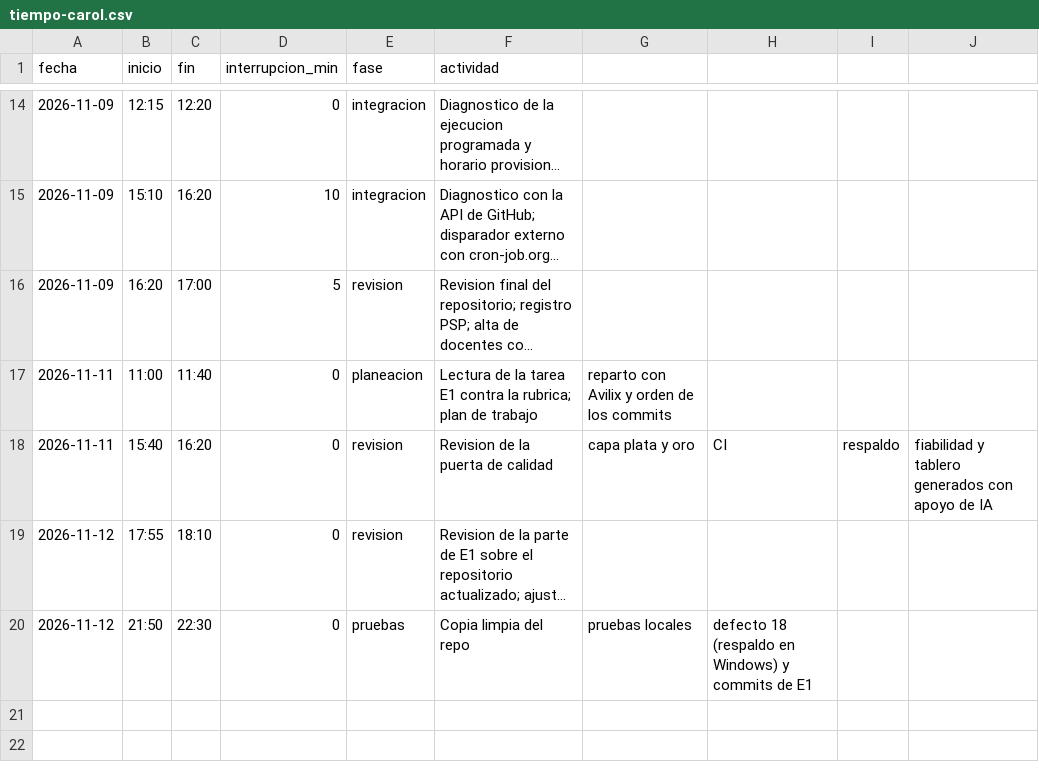
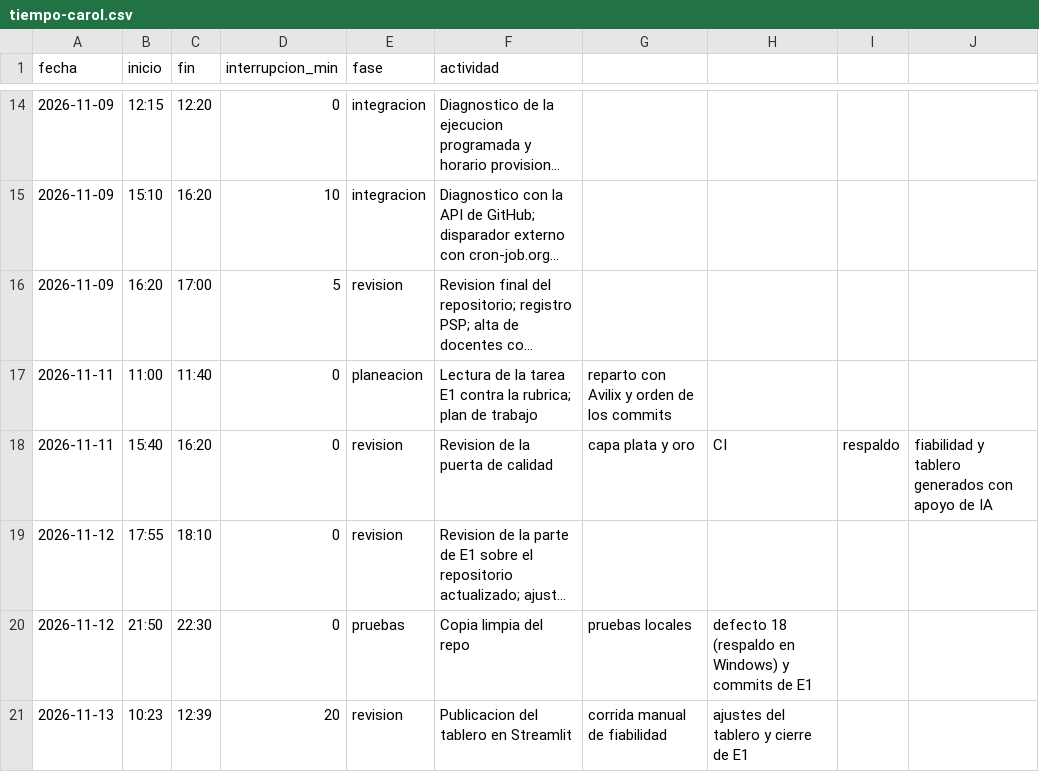
Before and after one commit to carolivettte/tdl-antojo-colima, a CSV file: calidad/tiempo-carol.csv, drawn as a sheet; only a part is shown, gaps mark what is left out; long unchanged cells end in …; the diff names each change by its address in the sheet, - before the commit and + after, or states it on an @@ line.

Commit message:
docs: cierre de e1 con tablero publicado y fiabilidad final

```diff
--- a/calidad/tiempo-carol.csv
+++ b/calidad/tiempo-carol.csv
+row 21: 2026-11-13 | 10:23 | 12:39 | 20 | revision | Publicacion del tablero en Streamlit | corrida manual de fiabilidad | ajustes del tablero y cierre de E1
```
Also changed, not shown: 3 other files.
